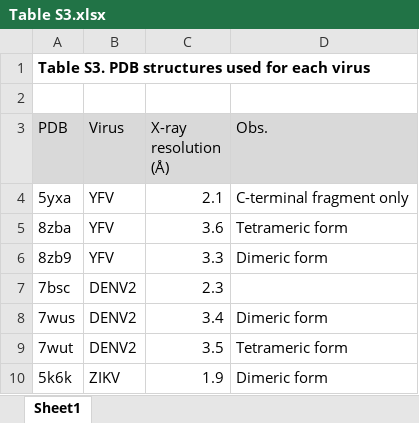
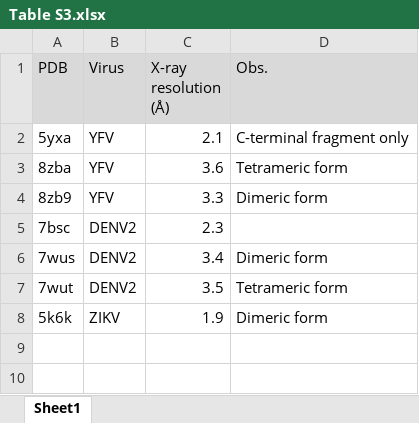
Before and after one commit to jrom99/paper_DESIGN, an Excel workbook: Table S3.xlsx, sheet Sheet1, drawn as a sheet; values as stored, in another font and other column widths than the file's, no borders; the diff names each change by its address in the sheet, - before the commit and + after, or states it on an @@ line.

```diff
--- a/Table S3.xlsx (sheet Sheet1)
+++ b/Table S3.xlsx (sheet Sheet1)
-row 1: Table S3. PDB structures used for each virus
-row 2: (empty)
```
Also changed, not shown: Table S1.xlsx, 2 other files.
